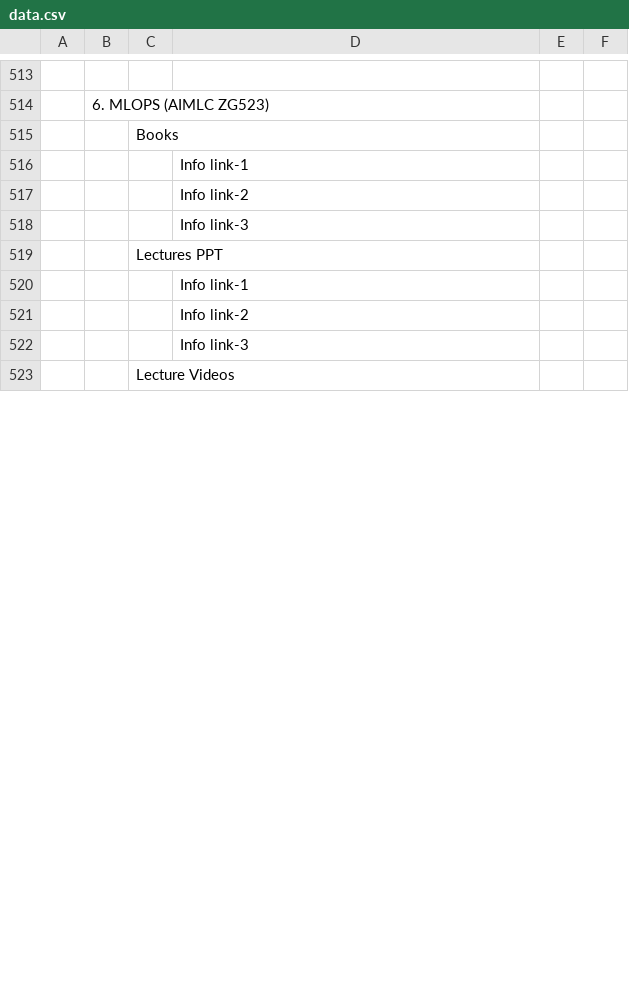
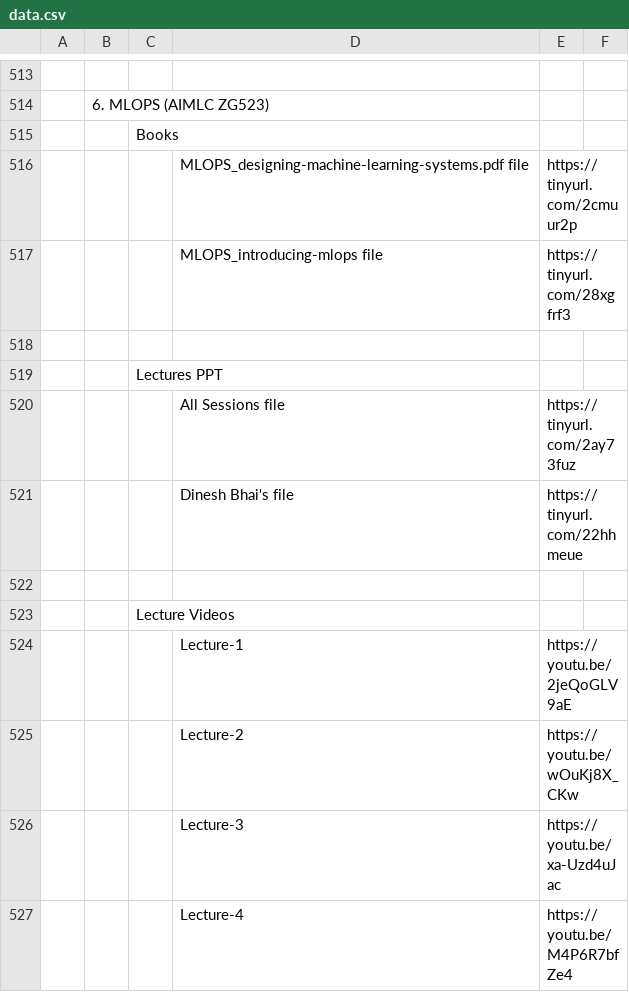
Before and after one commit to Isolatedislands/PapuaIsland, a CSV file: data.csv, drawn as a sheet; only a part is shown, gaps mark what is left out; removed rows and columns are numbered as before the commit, all else as after; the diff covers the shown part only; the diff names each change by its address in the sheet, - before the commit and + after, or states it on an @@ line.

Commit message:
MLOps

```diff
--- a/data.csv
+++ b/data.csv
-row 516:  |  |  | Info link-1
-row 517:  |  |  | Info link-2
+row 516:  |  |  | MLOPS_designing-machine-learning-systems.pdf file | https://tinyurl.com/2cmuur2p
+row 517:  |  |  | MLOPS_introducing-mlops file | https://tinyurl.com/28xgfrf3
-D518: Info link-3
+D518: (empty)
-row 520:  |  |  | Info link-1
-row 521:  |  |  | Info link-2
+row 520:  |  |  | All Sessions file | https://tinyurl.com/2ay73fuz
+row 521:  |  |  | Dinesh Bhai's file | https://tinyurl.com/22hhmeue
-D522: Info link-3
+D522: (empty)
+row 524:  |  |  | Lecture-1 | https://youtu.be/2jeQoGLV9aE
+row 525:  |  |  | Lecture-2 | https://youtu.be/wOuKj8X_CKw
+row 526:  |  |  | Lecture-3 | https://youtu.be/xa-Uzd4uJac
+row 527:  |  |  | Lecture-4 | https://youtu.be/M4P6R7bfZe4
```
Also changed, not shown: 13 added rows and 3 edited cells elsewhere in this file.
